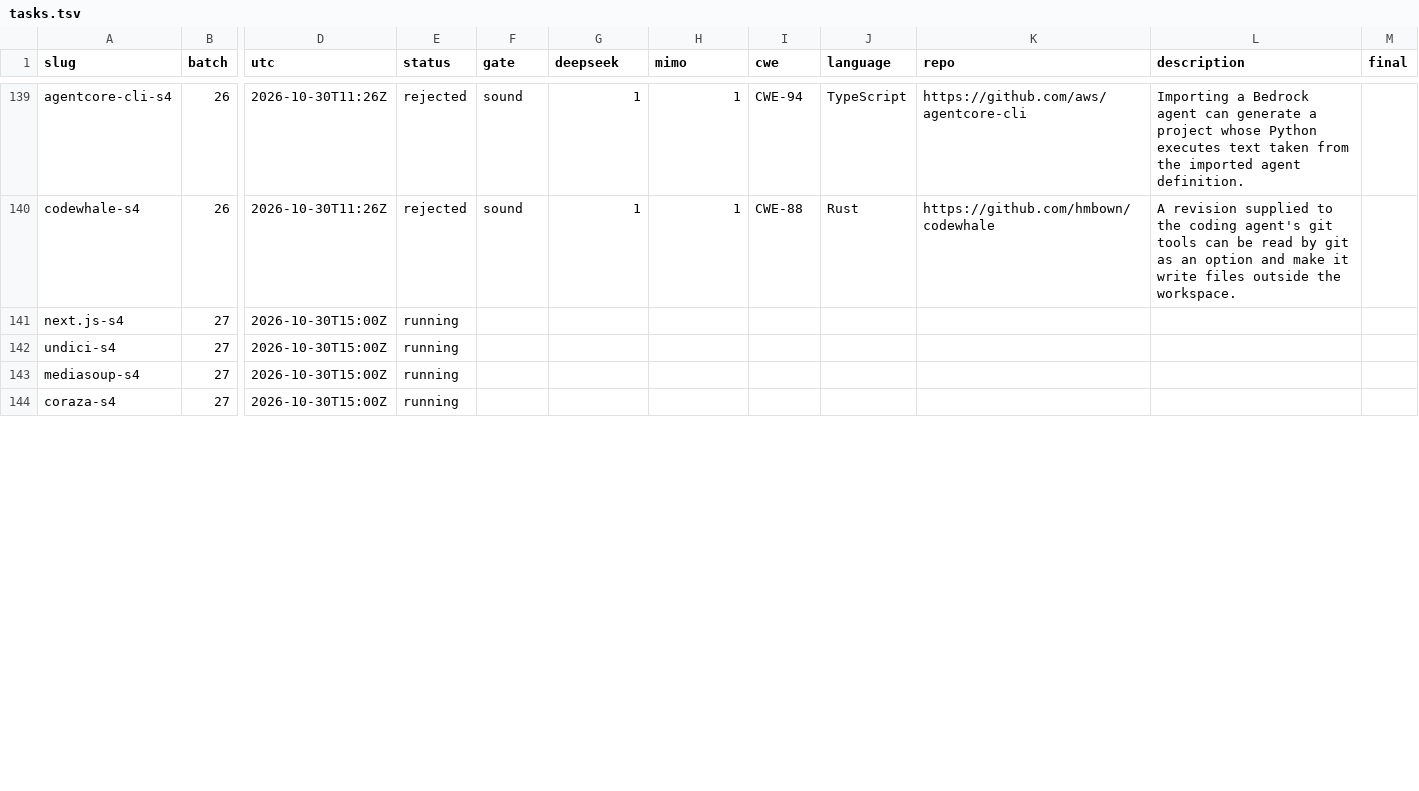
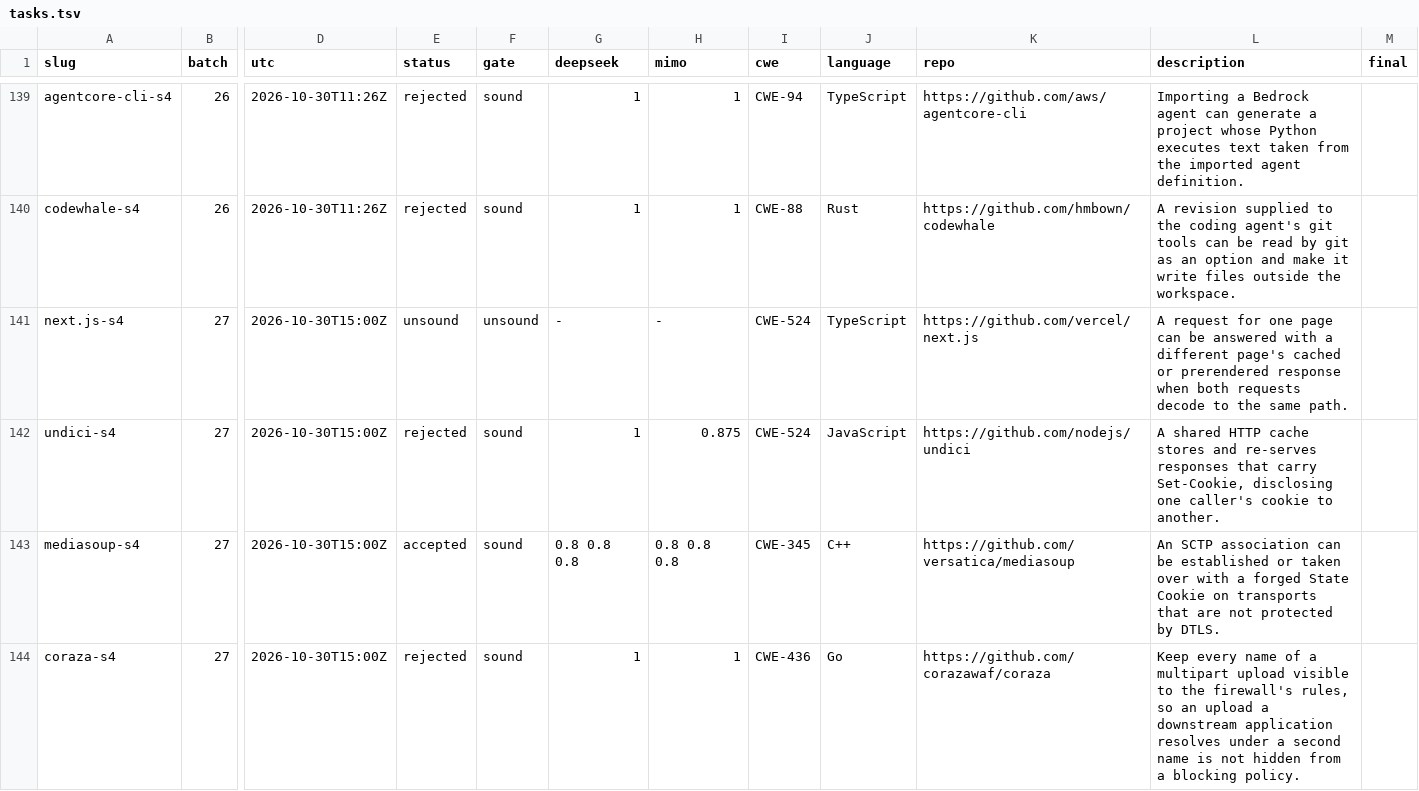
Before and after one commit to sherazrazadev/swe-benching, a TSV file: reports/actions/tasks.tsv, drawn as a sheet; only a part is shown, gaps mark what is left out; the diff covers the shown part only; the diff names each change by its address in the sheet, - before the commit and + after, or states it on an @@ line.

```diff
--- a/reports/actions/tasks.tsv
+++ b/reports/actions/tasks.tsv
-E141 (status): running
+E141 (status): unsound
-F141 (gate): (empty)
+F141 (gate): unsound
-G141 (deepseek): (empty)
+G141 (deepseek): -
-H141 (mimo): (empty)
+H141 (mimo): -
-I141:I142 (cwe): (empty)
+I141:I142 (cwe): CWE-524
-J141 (language): (empty)
+J141 (language): TypeScript
-K141 (repo): (empty)
+K141 (repo): https://github.com/vercel/next.js
-L141 (description): (empty)
+L141 (description): A request for one page can be answered with a different page's cached or prerendered response when both requests decode to the same path.
-E142 (status): running
+E142 (status): rejected
-F142:F144 (gate): (empty)
+F142:F144 (gate): sound
-G142 (deepseek): (empty)
+G142 (deepseek): 1
-H142 (mimo): (empty)
+H142 (mimo): 0.875
-J142 (language): (empty)
+J142 (language): JavaScript
-K142 (repo): (empty)
+K142 (repo): https://github.com/nodejs/undici
-L142 (description): (empty)
+L142 (description): A shared HTTP cache stores and re-serves responses that carry Set-Cookie, disclosing one caller's cookie to another.
-E143 (status): running
+E143 (status): accepted
-G143 (deepseek): (empty)
+G143 (deepseek): 0.8 0.8 0.8
-H143 (mimo): (empty)
+H143 (mimo): 0.8 0.8 0.8
-I143 (cwe): (empty)
+I143 (cwe): CWE-345
-J143 (language): (empty)
+J143 (language): C++
-K143 (repo): (empty)
+K143 (repo): https://github.com/versatica/mediasoup
-L143 (description): (empty)
+L143 (description): An SCTP association can be established or taken over with a forged State Cookie on transports that are not protected by DTLS.
-E144 (status): running
+E144 (status): rejected
-G144 (deepseek): (empty)
+G144 (deepseek): 1
-H144 (mimo): (empty)
+H144 (mimo): 1
-I144 (cwe): (empty)
+I144 (cwe): CWE-436
-J144 (language): (empty)
+J144 (language): Go
-K144 (repo): (empty)
+K144 (repo): https://github.com/corazawaf/coraza
-L144 (description): (empty)
+L144 (description): Keep every name of a multipart upload visible to the firewall's rules, so an upload a downstream application resolves under a second name is not hidden from a blocking policy.
```
Also changed, not shown: 16 edited cells elsewhere in this file, 2 other files.
